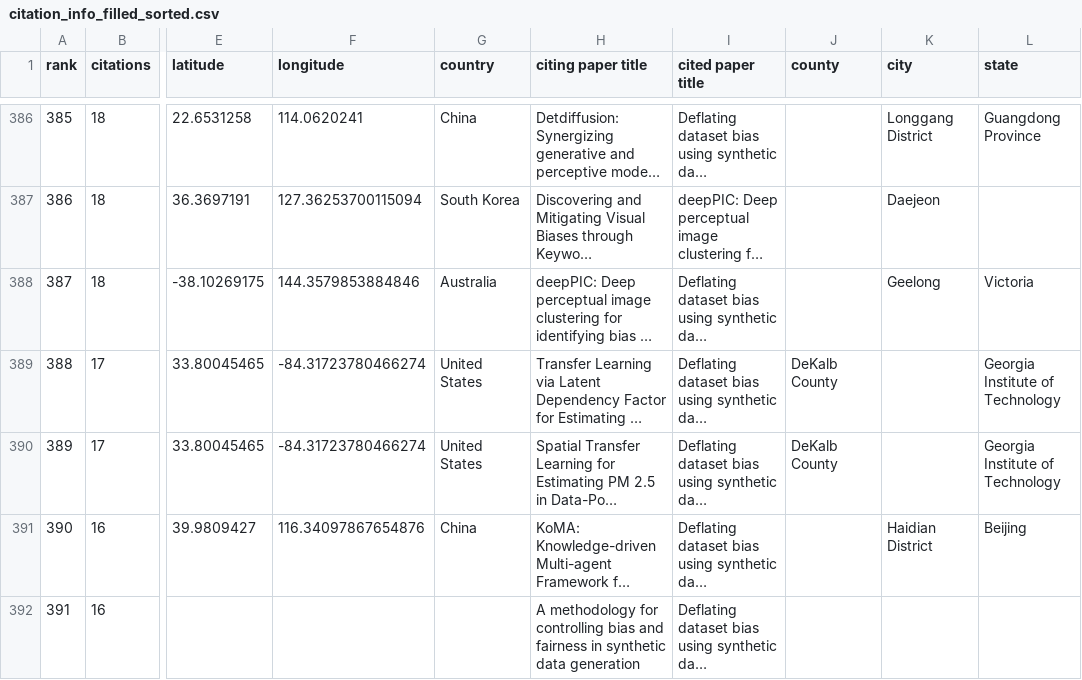
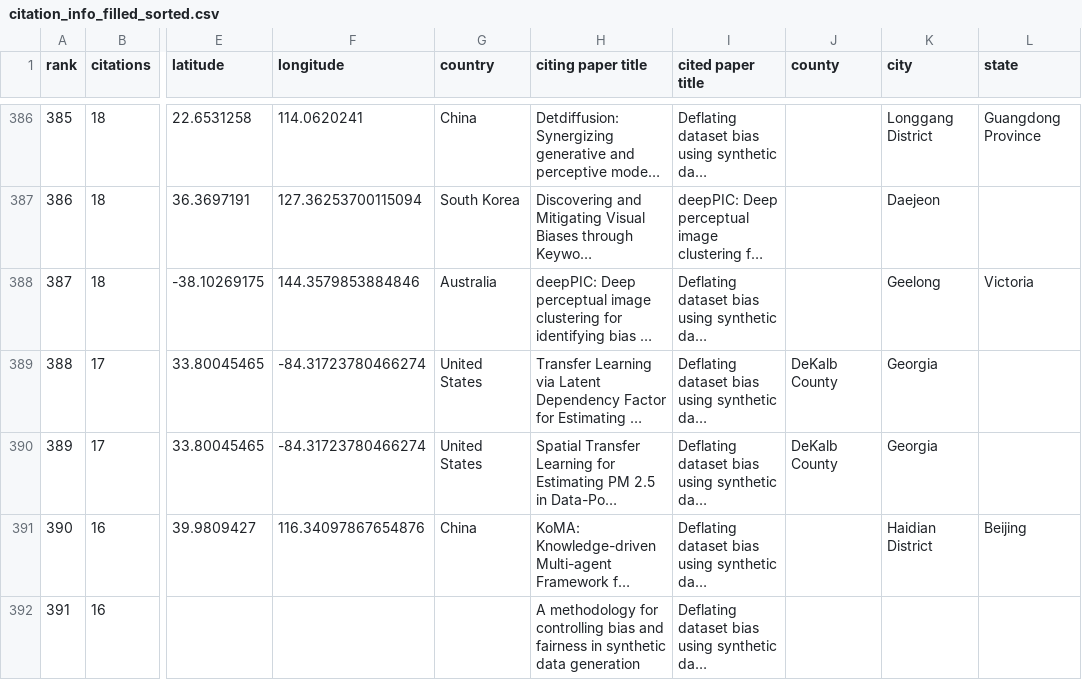
Before and after one commit to alchemz/CitationMap, a CSV file: status_checked/citation_info_filled_sorted.csv, drawn as a sheet; only a part is shown, gaps mark what is left out; long unchanged cells end in …; the diff covers the shown part only; the diff names each change by its address in the sheet, - before the commit and + after, or states it on an @@ line.

```diff
--- a/status_checked/citation_info_filled_sorted.csv
+++ b/status_checked/citation_info_filled_sorted.csv
-K389:K390 (city): (empty)
+K389:K390 (city): Georgia
-L389:L390 (state): Georgia Institute of Technology
+L389:L390 (state): (empty)
```
Also changed, not shown: 22 edited cells elsewhere in this file, 3 other files.
